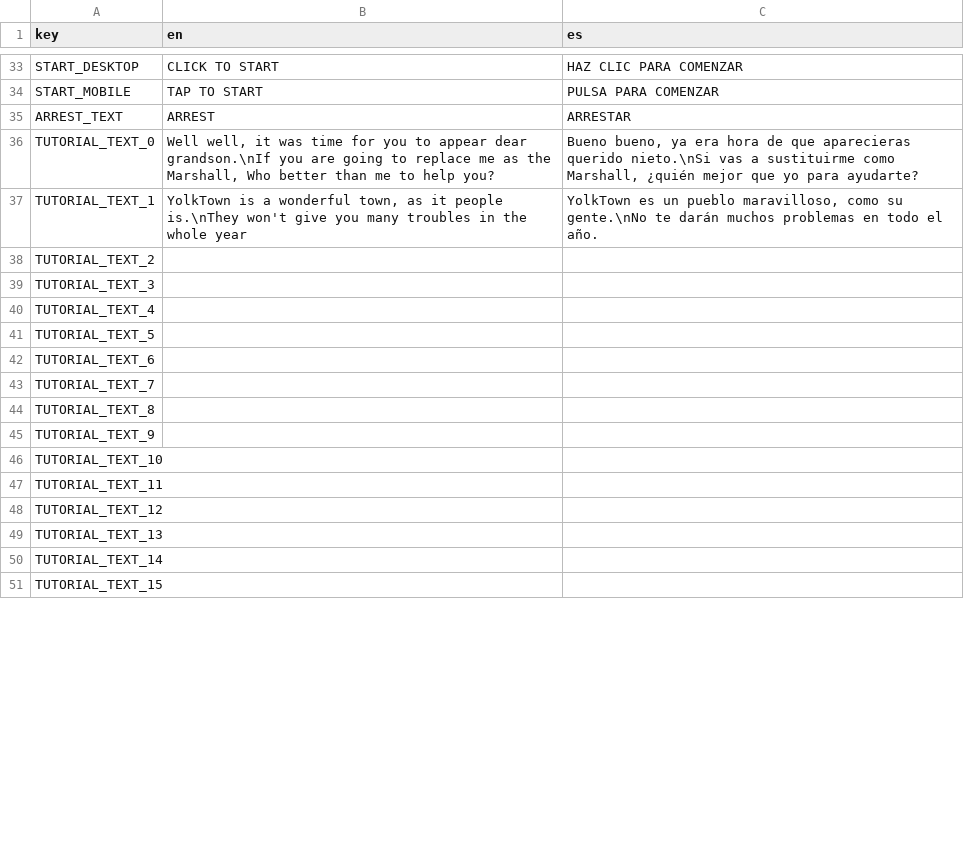
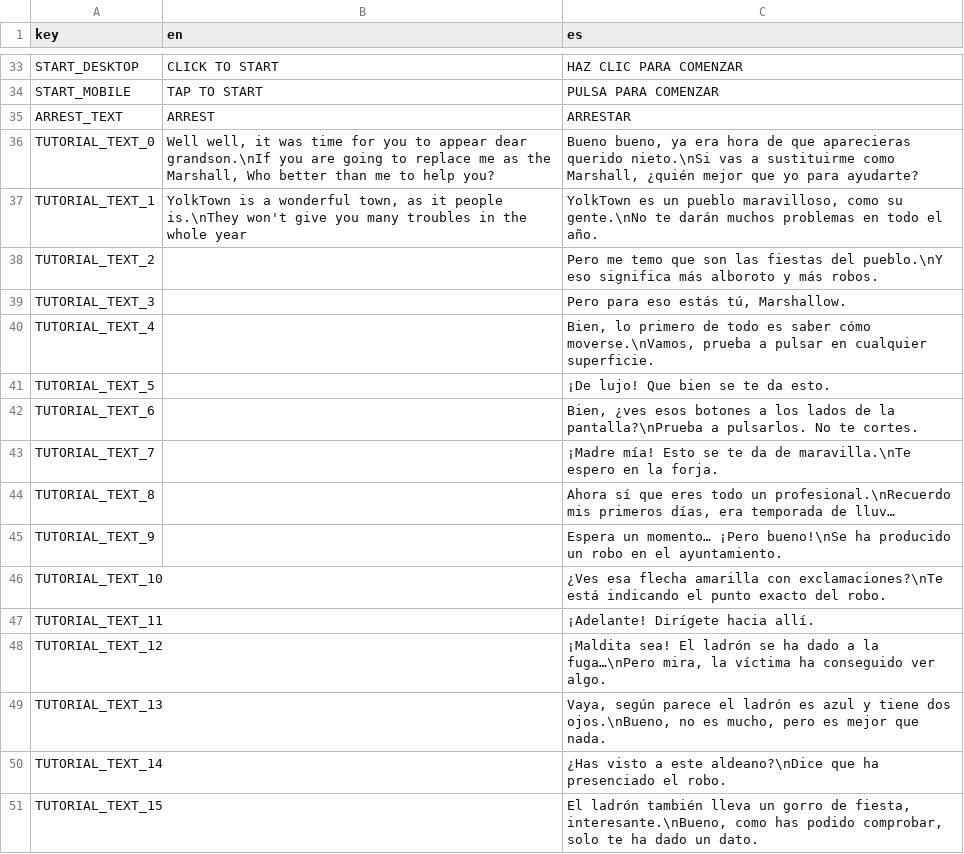
Before and after one commit to lightningopal/Juegos-para-Web-y-Redes-Sociales---Unity, a CSV file: Project Towns/Assets/Resources/Localization.csv, drawn as a sheet; only a part is shown, gaps mark what is left out; the diff covers the shown part only.

```diff
--- a/Project Towns/Assets/Resources/Localization.csv
+++ b/Project Towns/Assets/Resources/Localization.csv
@@ -37,15 +37,15 @@ TUTORIAL_TEXT_0;Well well, it was time for you to appear dear grandson.\nIf you
 TUTORIAL_TEXT_1;YolkTown is a wonderful town, as it people is.\nThey won't give you many troubles in the whole year;YolkTown es un pueblo maravilloso, como su gente.\nNo te darán muchos problemas en todo el año.
-TUTORIAL_TEXT_2;;
-TUTORIAL_TEXT_3;;
-TUTORIAL_TEXT_4;;
-TUTORIAL_TEXT_5;;
-TUTORIAL_TEXT_6;;
-TUTORIAL_TEXT_7;;
-TUTORIAL_TEXT_8;;
-TUTORIAL_TEXT_9;;
-TUTORIAL_TEXT_10;;
-TUTORIAL_TEXT_11;;
-TUTORIAL_TEXT_12;;
-TUTORIAL_TEXT_13;;
-TUTORIAL_TEXT_14;;
-TUTORIAL_TEXT_15;;
+TUTORIAL_TEXT_2;;Pero me temo que son las fiestas del pueblo.\nY eso significa más alboroto y más robos.
+TUTORIAL_TEXT_3;;Pero para eso estás tú, Marshallow.
+TUTORIAL_TEXT_4;;Bien, lo primero de todo es saber cómo moverse.\nVamos, prueba a pulsar en cualquier superficie.
+TUTORIAL_TEXT_5;;¡De lujo! Que bien se te da esto.
+TUTORIAL_TEXT_6;;Bien, ¿ves esos botones a los lados de la pantalla?\nPrueba a pulsarlos. No te cortes.
+TUTORIAL_TEXT_7;;¡Madre mía! Esto se te da de maravilla.\nTe espero en la forja.
+TUTORIAL_TEXT_8;;Ahora sí que eres todo un profesional.\nRecuerdo mis primeros días, era temporada de lluv…
+TUTORIAL_TEXT_9;;Espera un momento… ¡Pero bueno!\nSe ha producido un robo en el ayuntamiento.
+TUTORIAL_TEXT_10;;¿Ves esa flecha amarilla con exclamaciones?\nTe está indicando el punto exacto del robo.
+TUTORIAL_TEXT_11;;¡Adelante! Dirígete hacia allí.
+TUTORIAL_TEXT_12;;¡Maldita sea! El ladrón se ha dado a la fuga…\nPero mira, la víctima ha conseguido ver algo.
+TUTORIAL_TEXT_13;;Vaya, según parece el ladrón es azul y tiene dos ojos.\nBueno, no es mucho, pero es mejor que nada.
+TUTORIAL_TEXT_14;;¿Has visto a este aldeano?\nDice que ha presenciado el robo.
+TUTORIAL_TEXT_15;;El ladrón también lleva un gorro de fiesta, interesante.\nBueno, como has podido comprobar, solo te ha dado un dato.
```
Also changed, not shown: 40 edited cells elsewhere in this file, 5 other files.
